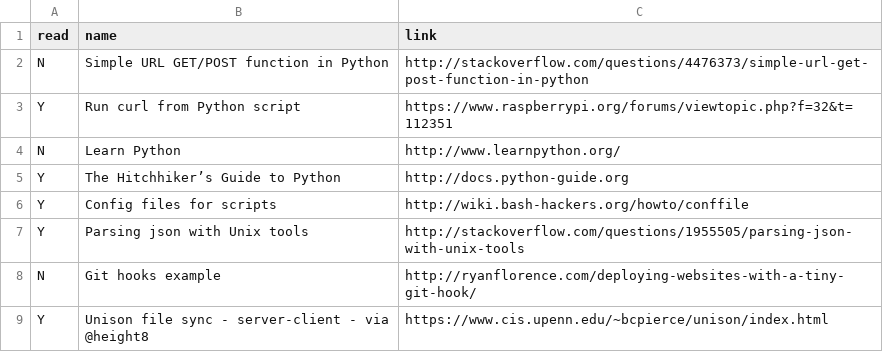
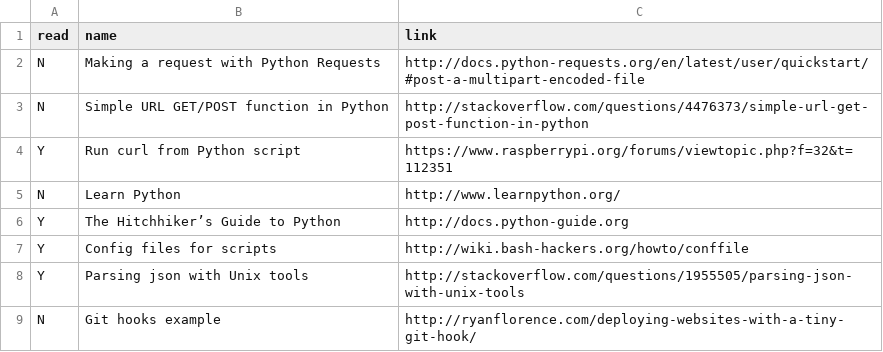
Before and after one commit to bazbt3/bazbt3.github.io, a CSV file: _data/readinglist.csv, drawn as a sheet; only a part is shown; the shorter side is filled out with more unchanged rows.

Commit message:
Added entry to readinglist.csv.

```diff
--- a/_data/readinglist.csv
+++ b/_data/readinglist.csv
@@ -1,2 +1,3 @@
 read,name,link
+N,Making a request with Python Requests,http://docs.python-requests.org/en/latest/user/quickstart/#post-a-multipart-encoded-file
 N,Simple URL GET/POST function in Python,http://stackoverflow.com/questions/4476373/simple-url-get-post-function-in-python
```
